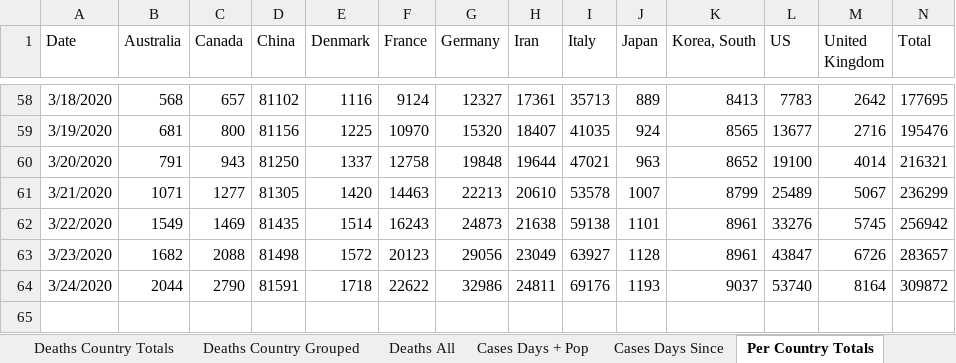
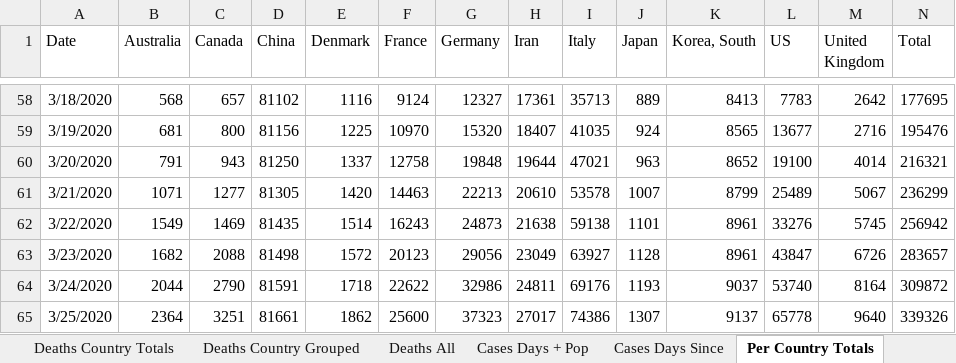
Before and after one commit to watermelonpizza/corvid-19-charts, an Excel workbook: coronavirus_dataset.xlsm, sheet Per Country Totals, drawn as a sheet; only a part is shown, gaps mark what is left out; values as stored, in another font and other column widths than the file's, no borders; table styles not drawn; the diff names each change by its address in the sheet, - before the commit and + after, or states it on an @@ line.

```diff
--- a/coronavirus_dataset.xlsm (sheet Per Country Totals)
+++ b/coronavirus_dataset.xlsm (sheet Per Country Totals)
+row 65: 3/25/2020 | 2364 | 3251 | 81661 | 1862 | 25600 | 37323 | 27017 | 74386 | 1307 | 9137 | 65778 | 9640 | 339326
```
Also changed, not shown: sheet Cases All, sheet Cases Country Grouped, sheet Australia Per State Deaths, sheet Australia Per State, sheet Deaths Days Since, sheet Cases Days Since, 5 more sheets, charts or pictures, 12 other files.
